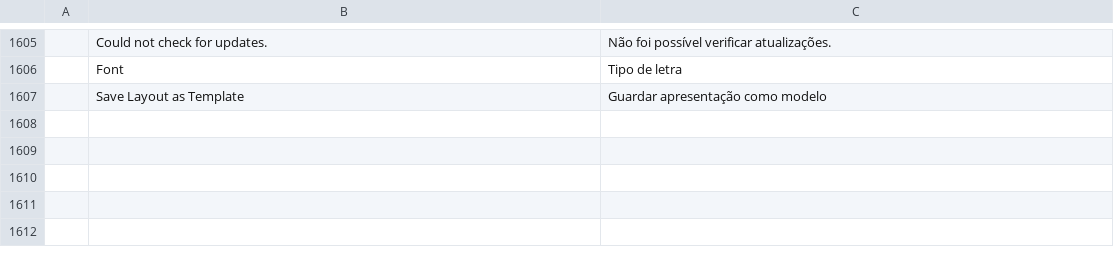
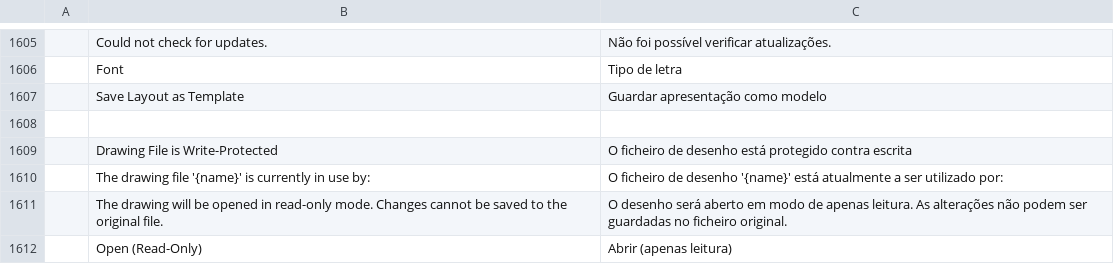
Before and after one commit to Torentje/cadcraft, a TSV file: crates/ui-egui/src/i18n/pt_pt.tsv, drawn as a sheet; only a part is shown, gaps mark what is left out.

```diff
--- a/crates/ui-egui/src/i18n/pt_pt.tsv
+++ b/crates/ui-egui/src/i18n/pt_pt.tsv
@@ -1607 +1607,6 @@
 	Save Layout as Template	Guardar apresentação como modelo
+
+	Drawing File is Write-Protected	O ficheiro de desenho está protegido contra escrita
+	The drawing file '{name}' is currently in use by:	O ficheiro de desenho '{name}' está atualmente a ser utilizado por:
+	The drawing will be opened in read-only mode. Changes cannot be saved to the original file.	O desenho será aberto em modo de apenas leitura. As alterações não podem ser guardadas no ficheiro original.
+	Open (Read-Only)	Abrir (apenas leitura)
```
Also changed, not shown: crates/ui-egui/src/i18n/ar.tsv, crates/ui-egui/src/i18n/el.tsv, 17 other files.
